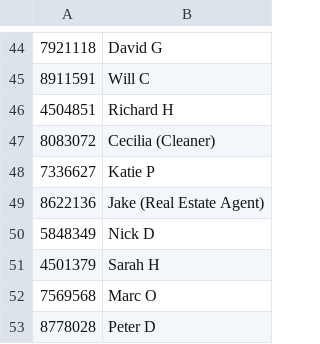
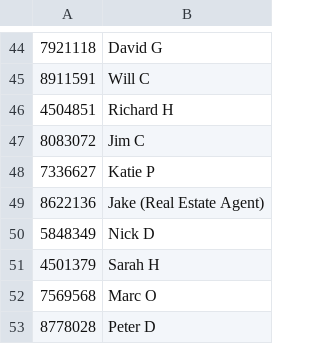
Before and after one commit to dvorit-manylabs/manydoors, a CSV file: ids.csv, drawn as a sheet; only a part is shown, gaps mark what is left out.

Commit message:
Update ids.csv

```diff
--- a/ids.csv
+++ b/ids.csv
@@ -46,3 +46,3 @@
 4504851, Richard H
-8083072, Cecilia (Cleaner)
+8083072, Jim C
 7336627, Katie P
```
